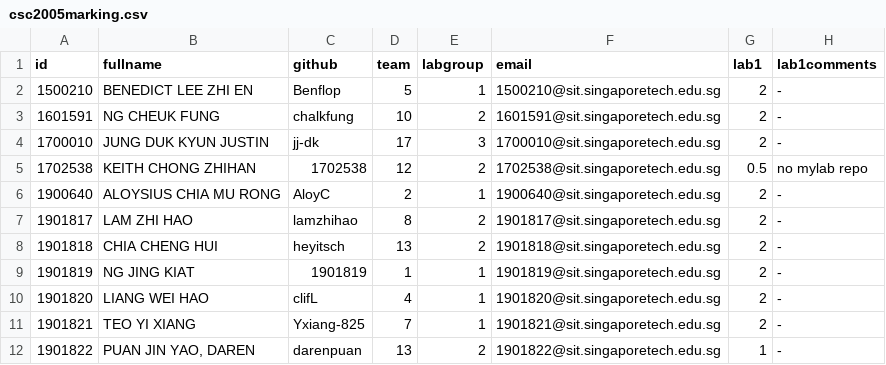
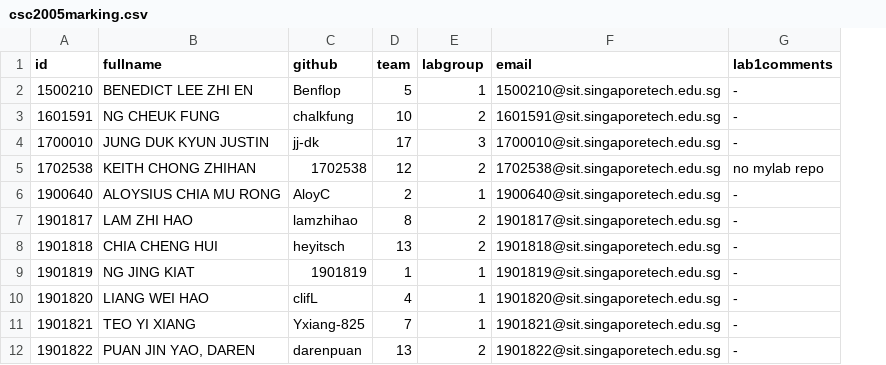
Before and after one commit to Chi-Loong/CSC2005, a CSV file: data/csc2005marking.csv, drawn as a sheet; only a part is shown; the diff names each change by its address in the sheet, - before the commit and + after, or states it on an @@ line.

```diff
--- a/data/csc2005marking.csv
+++ b/data/csc2005marking.csv
-column G (lab1), rows 2-12: 2 | 2 | 2 | 0.5 | 2 | 2 | 2 | 2 | 2 | 2 | 1
```
Also changed, not shown: 5 other files.
